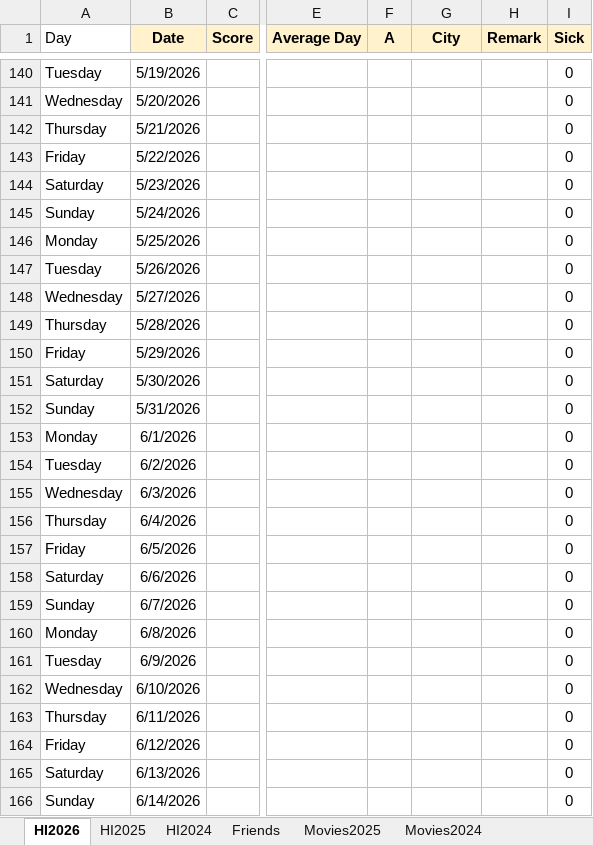
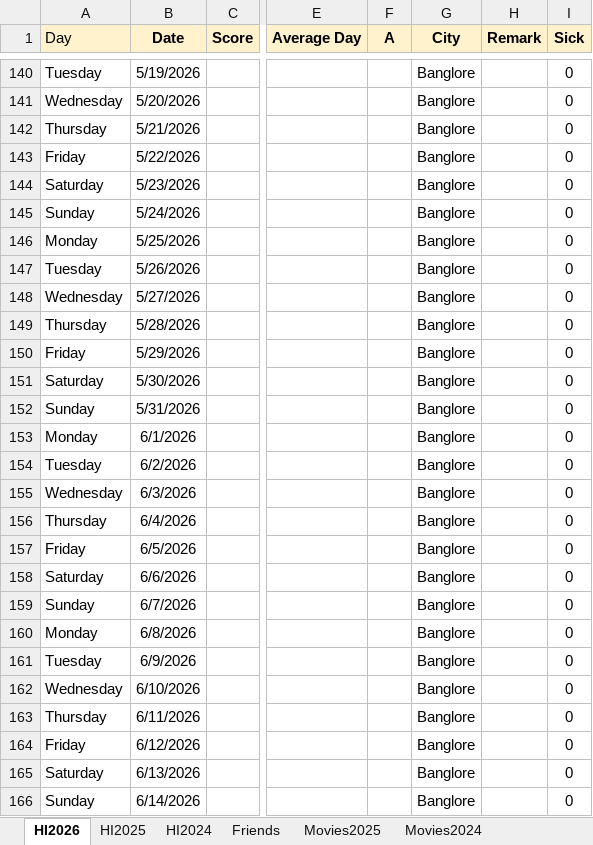
Before and after one commit to Abhinav-1708/Happiness-Index, an Excel workbook: HappinessIndex.xlsx, sheet HI2026, drawn as a sheet; only a part is shown, gaps mark what is left out; values as stored, in another font and other column widths than the file's, no borders; charts and pictures and conditional formats not drawn; the diff covers the shown part only; the diff names each change by its address in the sheet, - before the commit and + after, or states it on an @@ line.

```diff
--- a/HappinessIndex.xlsx (sheet HI2026)
+++ b/HappinessIndex.xlsx (sheet HI2026)
-A1 fill: none
+A1 fill: #FFF2CC
-G140:G166 (City): (empty)
+G140:G166 (City): Banglore
```
Also changed, not shown: 55 edited cells elsewhere in this sheet, charts or pictures.
